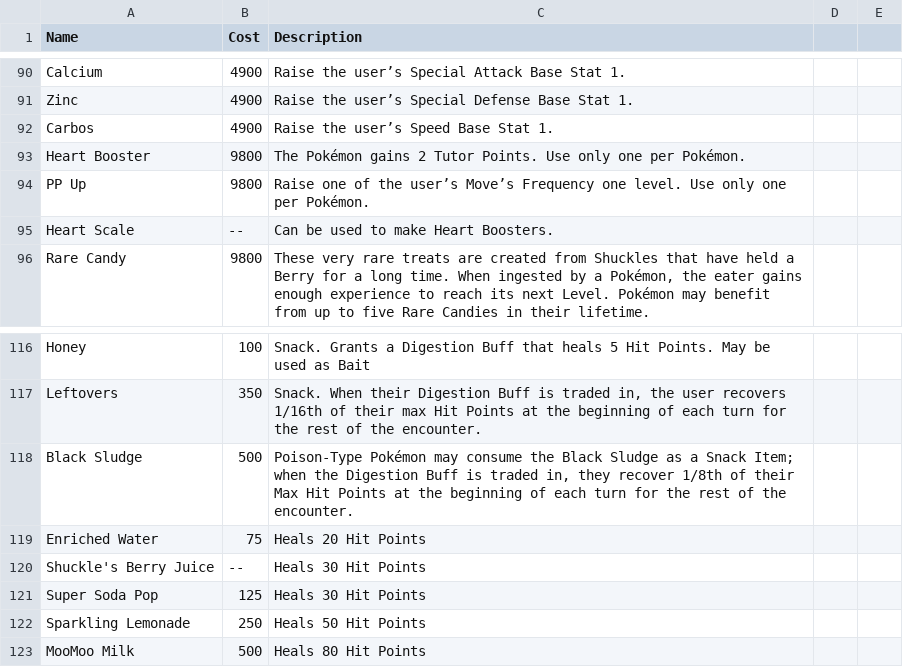
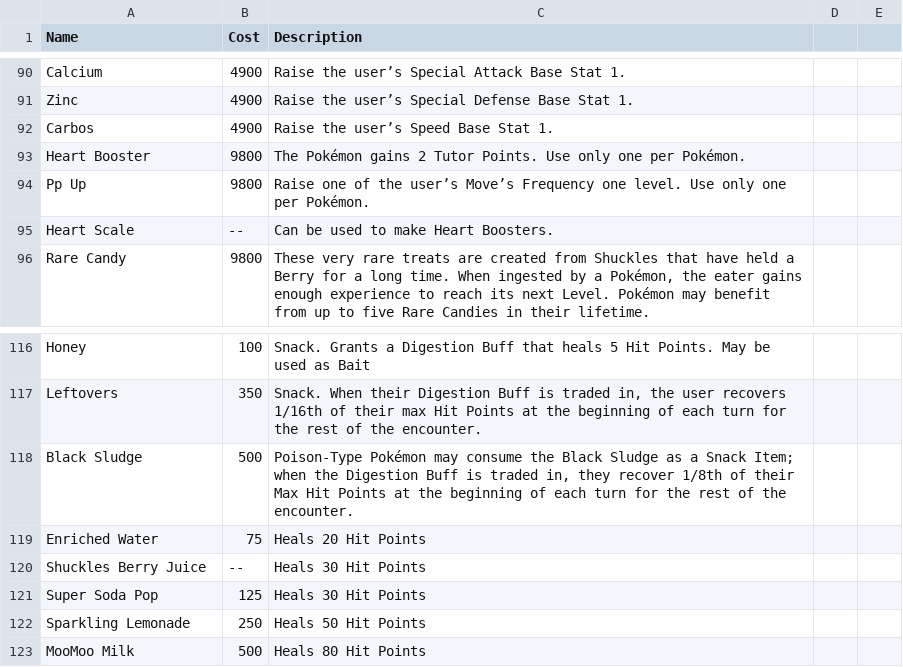
Before and after one commit to CobaltCam/Porybot, a CSV file: data/Item Data.csv, drawn as a sheet; only a part is shown, gaps mark what is left out.

```diff
--- a/data/Item Data.csv
+++ b/data/Item Data.csv
@@ -170,3 +170,3 @@ Carbos,4900,Raise the user’s Speed Base Stat 1.,,
 Heart Booster,9800,The Pokémon gains 2 Tutor Points. Use only one per Pokémon.,,
-PP Up,9800,Raise one of the user’s Move’s Frequency one level. Use only one per Pokémon.,,
+Pp Up,9800,Raise one of the user’s Move’s Frequency one level. Use only one per Pokémon.,,
 Heart Scale,--,Can be used to make Heart Boosters.,,
@@ -196,3 +196,3 @@ Black Sludge,500,"Poison-Type Pokémon may consume the Black Sludge as a Snack I
 Enriched Water,75,Heals 20 Hit Points,,
-Shuckle's Berry Juice,--,Heals 30 Hit Points,,
+Shuckles Berry Juice,--,Heals 30 Hit Points,,
 Super Soda Pop,125,Heals 30 Hit Points,,
```
Also changed, not shown: data/Features Data.csv, 2 other files.
